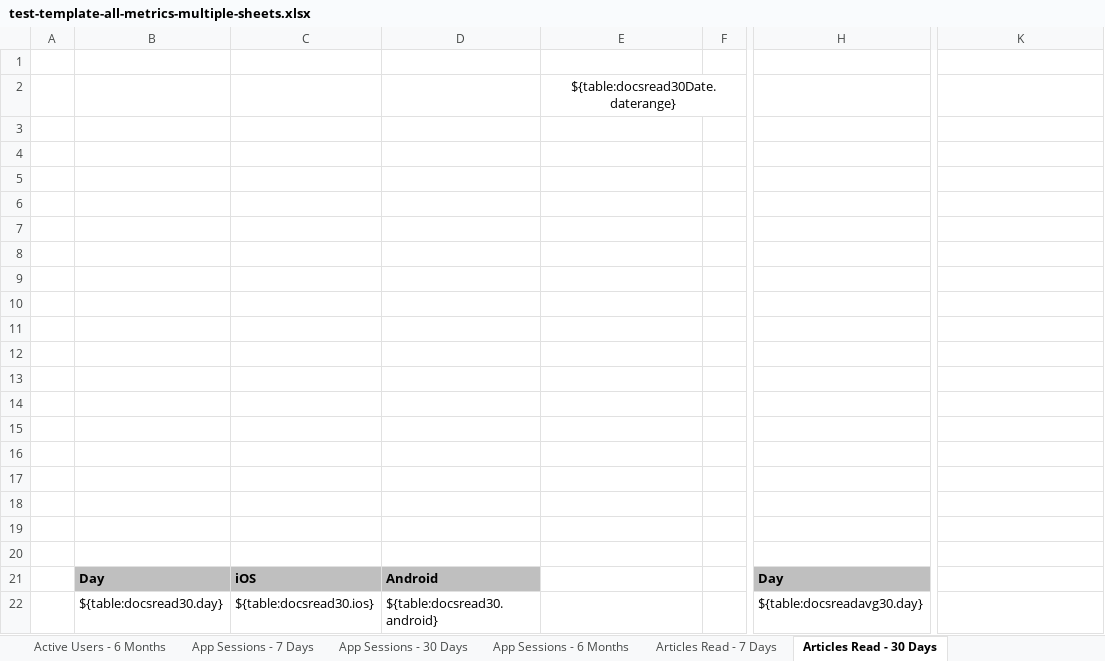
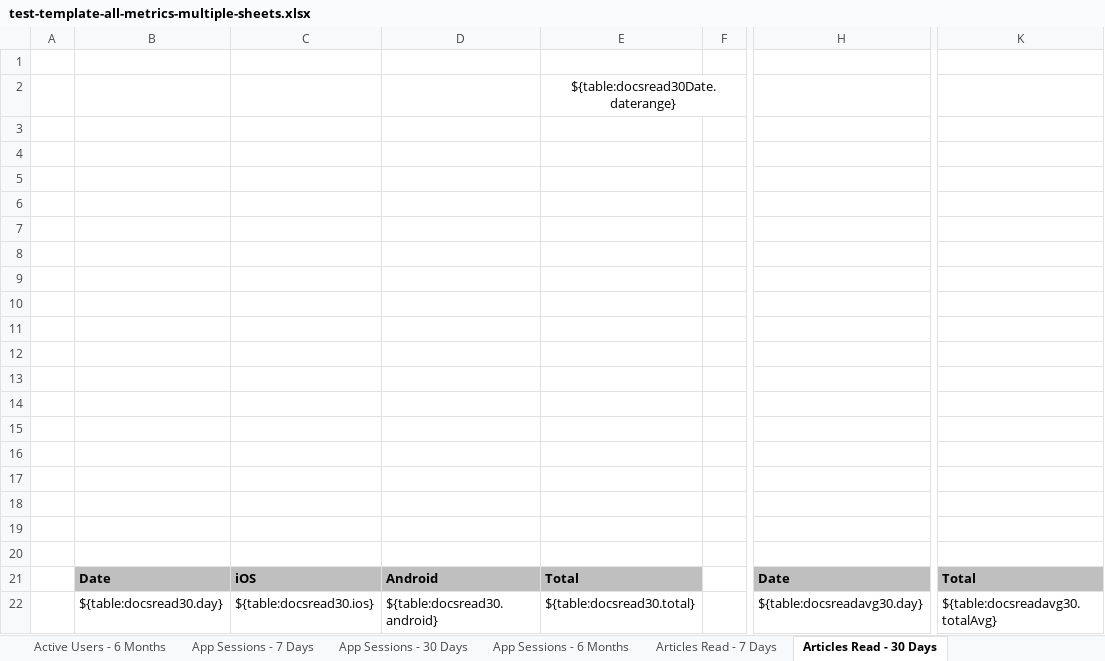
Before and after one commit to vinoliya-grace/employee-app-reports, an Excel workbook: public/templates/test-template-all-metrics-multiple-sheets.xlsx, sheet Articles Read - 30 Days, drawn as a sheet; only a part is shown, gaps mark what is left out; values as stored, in another font and other column widths than the file's, no borders; charts and pictures not drawn; the diff names each change by its address in the sheet, - before the commit and + after, or states it on an @@ line.

```diff
--- a/public/templates/test-template-all-metrics-multiple-sheets.xlsx (sheet Articles Read - 30 Days)
+++ b/public/templates/test-template-all-metrics-multiple-sheets.xlsx (sheet Articles Read - 30 Days)
-B21: Day
+B21: Date
-E21: (empty)
+E21: Total
-E21 fill: none
+E21 fill: #BFBFBF
-H21: Day
+H21: Date
-K21: (empty)
+K21: Total
-K21 fill: none
+K21 fill: #BFBFBF
-E22: (empty)
+E22: ${table:docsread30.total}
-K22: (empty)
+K22: ${table:docsreadavg30.totalAvg}
```
Also changed, not shown: sheet App Sessions - 30 Days, sheet Articles Read - 7 Days, sheet Shares - 6 Months, sheet Articles Read - 6 Months, sheet Comments - 7 Days, sheet Saves - 7 Days, 18 more sheets, other sheet tabs, hidden cells, charts or pictures, 36 other files.
